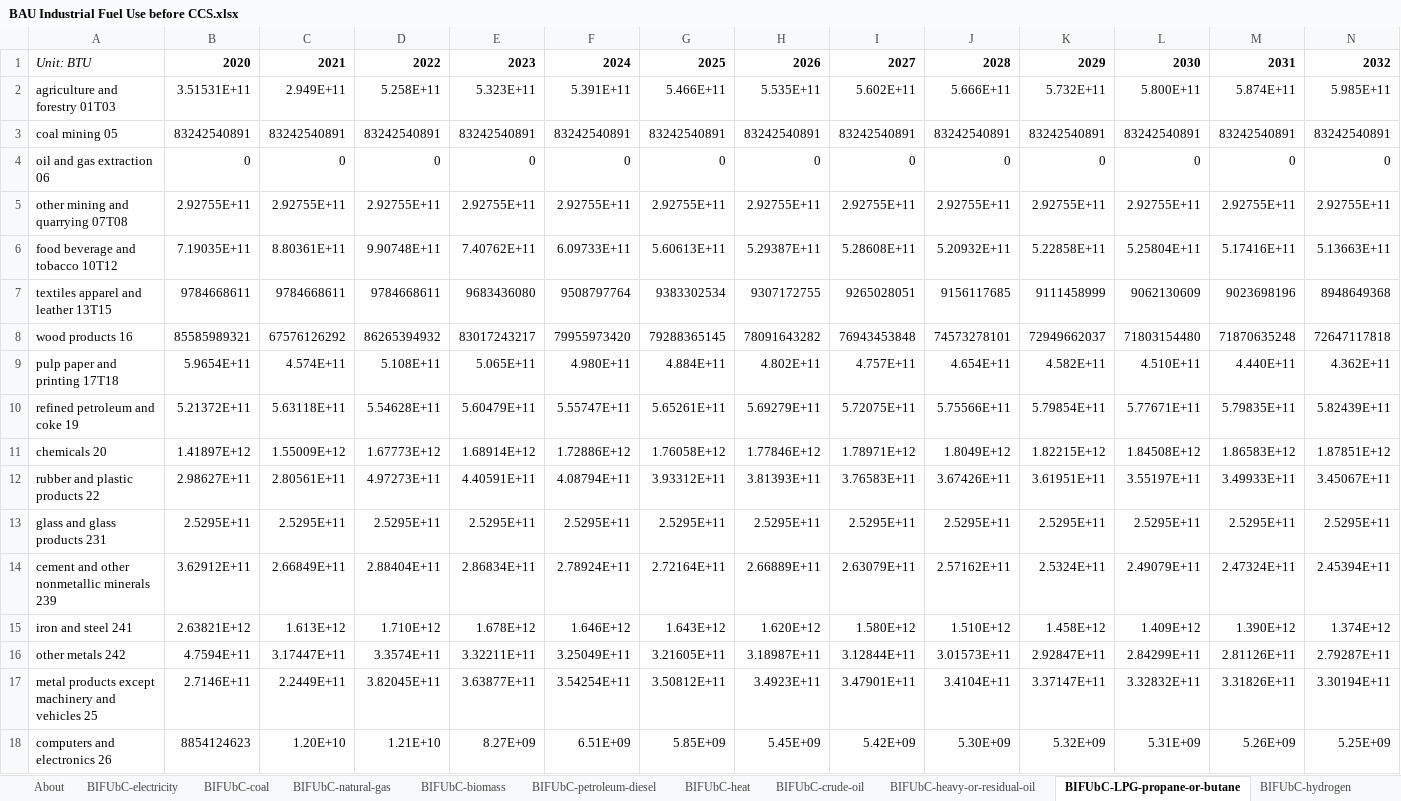
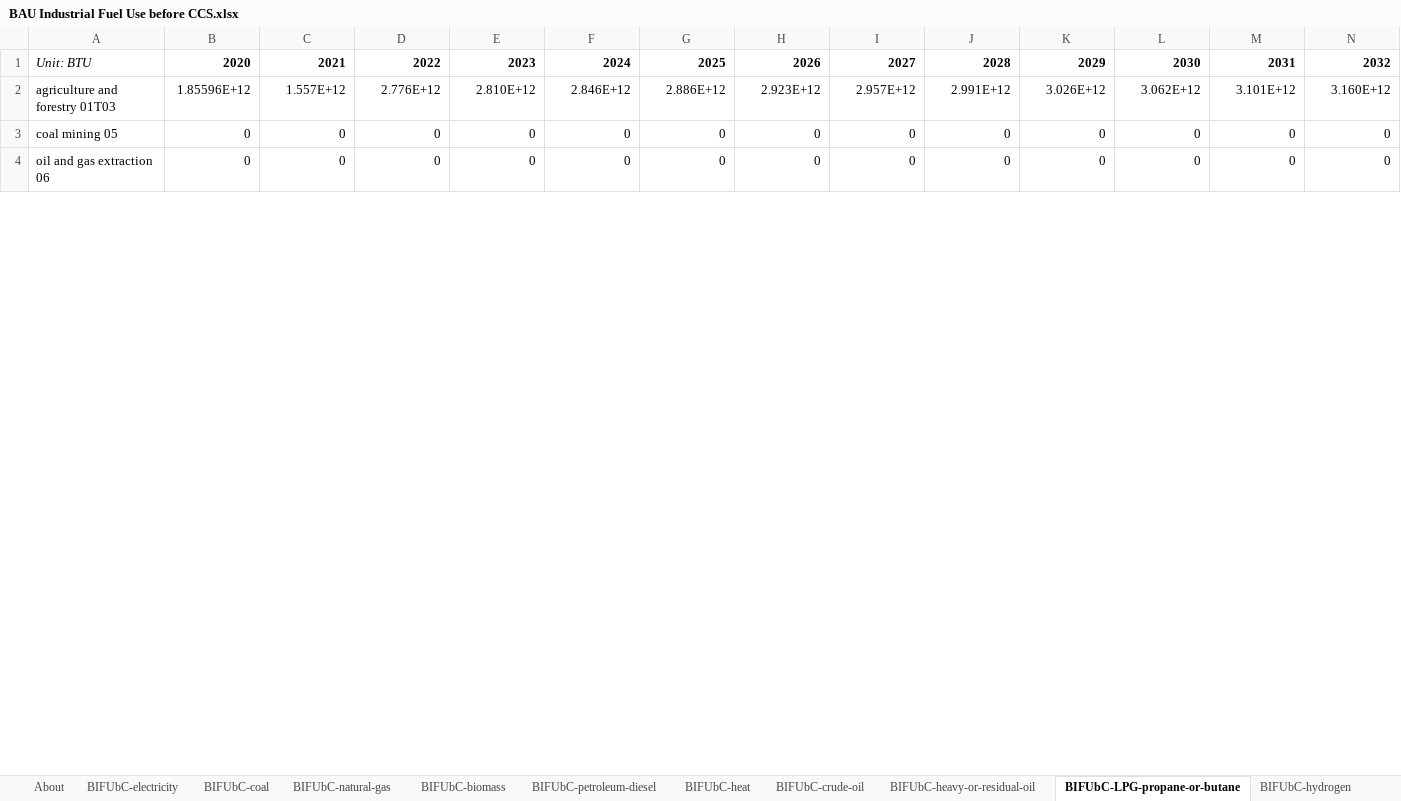
Before and after one commit to EnergyInnovation/eps-michigan, an Excel workbook: InputData/indst/BIFUbC/BAU Industrial Fuel Use before CCS.xlsx, sheet BIFUbC-LPG-propane-or-butane, drawn as a sheet; only a part is shown; values as stored, in another font and other column widths than the file's, no borders; removed rows and columns are numbered as before the commit, all else as after; rows hold the shown columns only; the diff covers the shown part only; the diff names each change by its address in the sheet, - before the commit and + after, or states it on an @@ line.

```diff
--- a/InputData/indst/BIFUbC/BAU Industrial Fuel Use before CCS.xlsx (sheet BIFUbC-LPG-propane-or-butane)
+++ b/InputData/indst/BIFUbC/BAU Industrial Fuel Use before CCS.xlsx (sheet BIFUbC-LPG-propane-or-butane)
-row 2: agriculture and forestry 01T03 | 3.51531E+11 | 2.949E+11 | 5.258E+11 | 5.323E+11 | 5.391E+11 | 5.466E+11 | 5.535E+11 | 5.602E+11 | 5.666E+11 | 5.732E+11 | 5.800E+11 | 5.874E+11 | 5.985E+11
-row 3: coal mining 05 | 83242540891 | 83242540891 | 83242540891 | 83242540891 | 83242540891 | 83242540891 | 83242540891 | 83242540891 | 83242540891 | 83242540891 | 83242540891 | 83242540891 | 83242540891
+row 2: agriculture and forestry 01T03 | 1.85596E+12 | 1.557E+12 | 2.776E+12 | 2.810E+12 | 2.846E+12 | 2.886E+12 | 2.923E+12 | 2.957E+12 | 2.991E+12 | 3.026E+12 | 3.062E+12 | 3.101E+12 | 3.160E+12
+row 3: coal mining 05 | 0 | 0 | 0 | 0 | 0 | 0 | 0 | 0 | 0 | 0 | 0 | 0 | 0
-row 5: other mining and quarrying 07T08 | 2.92755E+11 | 2.92755E+11 | 2.92755E+11 | 2.92755E+11 | 2.92755E+11 | 2.92755E+11 | 2.92755E+11 | 2.92755E+11 | 2.92755E+11 | 2.92755E+11 | 2.92755E+11 | 2.92755E+11 | 2.92755E+11
-row 6: food beverage and tobacco 10T12 | 7.19035E+11 | 8.80361E+11 | 9.90748E+11 | 7.40762E+11 | 6.09733E+11 | 5.60613E+11 | 5.29387E+11 | 5.28608E+11 | 5.20932E+11 | 5.22858E+11 | 5.25804E+11 | 5.17416E+11 | 5.13663E+11
-row 7: textiles apparel and leather 13T15 | 9784668611 | 9784668611 | 9784668611 | 9683436080 | 9508797764 | 9383302534 | 9307172755 | 9265028051 | 9156117685 | 9111458999 | 9062130609 | 9023698196 | 8948649368
-row 8: wood products 16 | 85585989321 | 67576126292 | 86265394932 | 83017243217 | 79955973420 | 79288365145 | 78091643282 | 76943453848 | 74573278101 | 72949662037 | 71803154480 | 71870635248 | 72647117818
-row 9: pulp paper and printing 17T18 | 5.9654E+11 | 4.574E+11 | 5.108E+11 | 5.065E+11 | 4.980E+11 | 4.884E+11 | 4.802E+11 | 4.757E+11 | 4.654E+11 | 4.582E+11 | 4.510E+11 | 4.440E+11 | 4.362E+11
-row 10: refined petroleum and coke 19 | 5.21372E+11 | 5.63118E+11 | 5.54628E+11 | 5.60479E+11 | 5.55747E+11 | 5.65261E+11 | 5.69279E+11 | 5.72075E+11 | 5.75566E+11 | 5.79854E+11 | 5.77671E+11 | 5.79835E+11 | 5.82439E+11
-row 11: chemicals 20 | 1.41897E+12 | 1.55009E+12 | 1.67773E+12 | 1.68914E+12 | 1.72886E+12 | 1.76058E+12 | 1.77846E+12 | 1.78971E+12 | 1.8049E+12 | 1.82215E+12 | 1.84508E+12 | 1.86583E+12 | 1.87851E+12
-row 12: rubber and plastic products 22 | 2.98627E+11 | 2.80561E+11 | 4.97273E+11 | 4.40591E+11 | 4.08794E+11 | 3.93312E+11 | 3.81393E+11 | 3.76583E+11 | 3.67426E+11 | 3.61951E+11 | 3.55197E+11 | 3.49933E+11 | 3.45067E+11
-row 13: glass and glass products 231 | 2.5295E+11 | 2.5295E+11 | 2.5295E+11 | 2.5295E+11 | 2.5295E+11 | 2.5295E+11 | 2.5295E+11 | 2.5295E+11 | 2.5295E+11 | 2.5295E+11 | 2.5295E+11 | 2.5295E+11 | 2.5295E+11
-row 14: cement and other nonmetallic minerals 239 | 3.62912E+11 | 2.66849E+11 | 2.88404E+11 | 2.86834E+11 | 2.78924E+11 | 2.72164E+11 | 2.66889E+11 | 2.63079E+11 | 2.57162E+11 | 2.5324E+11 | 2.49079E+11 | 2.47324E+11 | 2.45394E+11
-row 15: iron and steel 241 | 2.63821E+12 | 1.613E+12 | 1.710E+12 | 1.678E+12 | 1.646E+12 | 1.643E+12 | 1.620E+12 | 1.580E+12 | 1.510E+12 | 1.458E+12 | 1.409E+12 | 1.390E+12 | 1.374E+12
-row 16: other metals 242 | 4.7594E+11 | 3.17447E+11 | 3.3574E+11 | 3.32211E+11 | 3.25049E+11 | 3.21605E+11 | 3.18987E+11 | 3.12844E+11 | 3.01573E+11 | 2.92847E+11 | 2.84299E+11 | 2.81126E+11 | 2.79287E+11
-row 17: metal products except machinery and vehicles 25 | 2.7146E+11 | 2.2449E+11 | 3.82045E+11 | 3.63877E+11 | 3.54254E+11 | 3.50812E+11 | 3.4923E+11 | 3.47901E+11 | 3.4104E+11 | 3.37147E+11 | 3.32832E+11 | 3.31826E+11 | 3.30194E+11
-row 18: computers and electronics 26 | 8854124623 | 1.20E+10 | 1.21E+10 | 8.27E+09 | 6.51E+09 | 5.85E+09 | 5.45E+09 | 5.42E+09 | 5.30E+09 | 5.32E+09 | 5.31E+09 | 5.26E+09 | 5.25E+09
```
Also changed, not shown: 21 added rows and 7 removed rows elsewhere in this sheet, sheet BIFUbC-heat, sheet BIFUbC-hydrogen, sheet BIFUbC-natural-gas, sheet BIFUbC-petroleum-diesel, sheet BIFUbC-biomass, sheet BIFUbC-electricity, 3 more sheets, InputData/ctrl-settings/EoSEUwGDPiR/Elasticity of Sectoral Energy Use wrt Per Capita GDP in Recession.xlsx, InputData/elec/ARpUIiRC/Ann Ret per Unit Inc in Relative Cost.xlsx, 54 other files.
